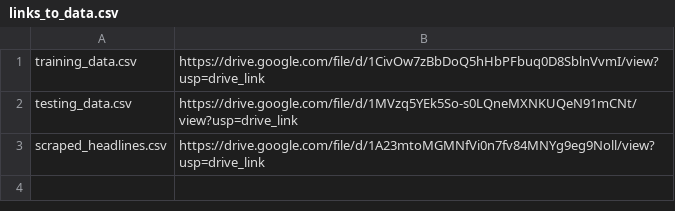
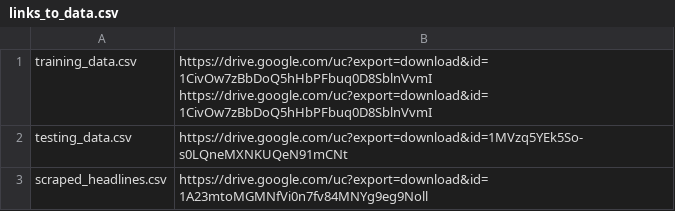
Before and after one commit to shiaoligreen/misinformation, a CSV file: data/raw/links_to_data.csv, drawn as a sheet.

Commit message:
Update links_to_data.csv
Changed links from html viewer to direct download capable.

```diff
--- a/data/raw/links_to_data.csv
+++ b/data/raw/links_to_data.csv
@@ -1,3 +1,3 @@
-training_data.csv,https://drive.google.com/file/d/1CivOw7zBbDoQ5hHbPFbuq0D8SblnVvmI/view?usp=drive_link
-testing_data.csv,https://drive.google.com/file/d/1MVzq5YEk5So-s0LQneMXNKUQeN91mCNt/view?usp=drive_link
-scraped_headlines.csv,https://drive.google.com/file/d/1A23mtoMGMNfVi0n7fv84MNYg9eg9Noll/view?usp=drive_link
+training_data.csv,https://drive.google.com/uc?export=download&id=1CivOw7zBbDoQ5hHbPFbuq0D8SblnVvmI  https://drive.google.com/uc?export=download&id=1CivOw7zBbDoQ5hHbPFbuq0D8SblnVvmI
+testing_data.csv,https://drive.google.com/uc?export=download&id=1MVzq5YEk5So-s0LQneMXNKUQeN91mCNt
+scraped_headlines.csv,https://drive.google.com/uc?export=download&id=1A23mtoMGMNfVi0n7fv84MNYg9eg9Noll
```
